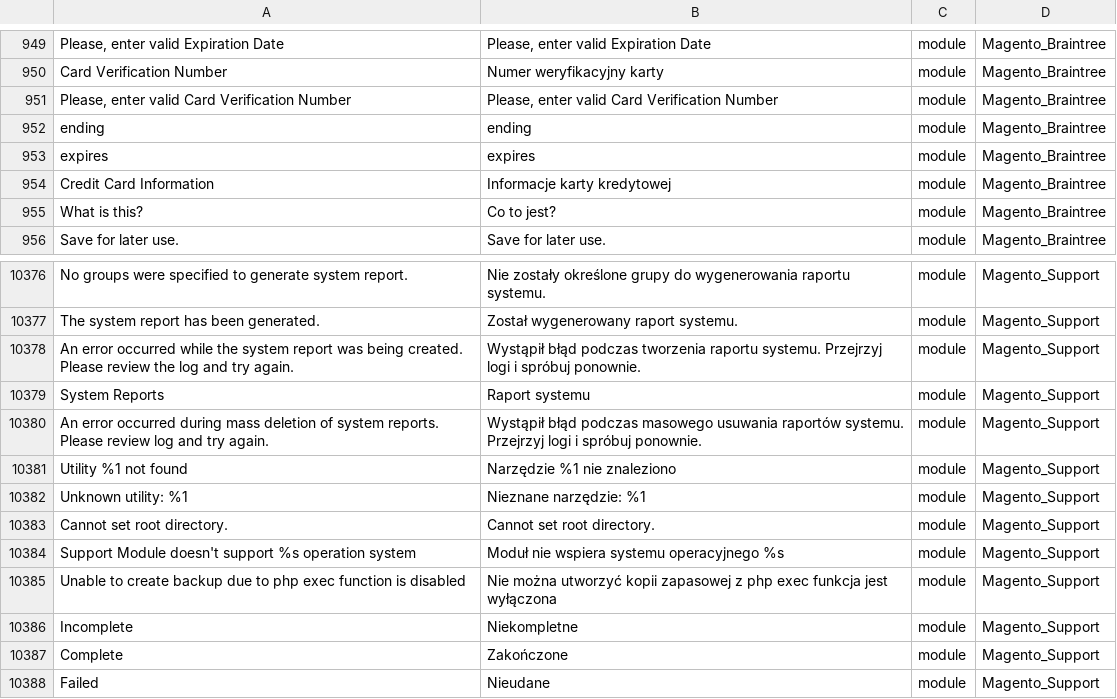
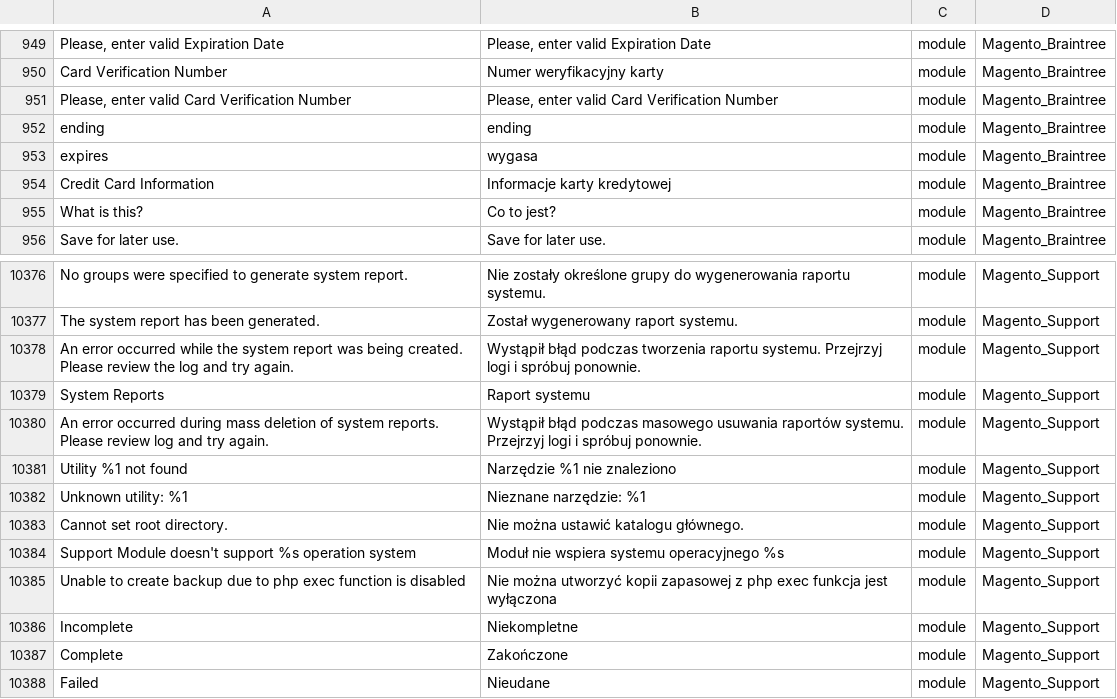
Before and after one commit to SnowdogApps/magento2-pl_pl, a CSV file: pl_PL.csv, drawn as a sheet; only a part is shown, gaps mark what is left out; the diff names each change by its address in the sheet, - before the commit and + after, or states it on an @@ line.

Commit message:
Pull from Crowdin

```diff
--- a/pl_PL.csv
+++ b/pl_PL.csv
-B953: expires
+B953: wygasa
-B10383: Cannot set root directory.
+B10383: Nie można ustawić katalogu głównego.
```
